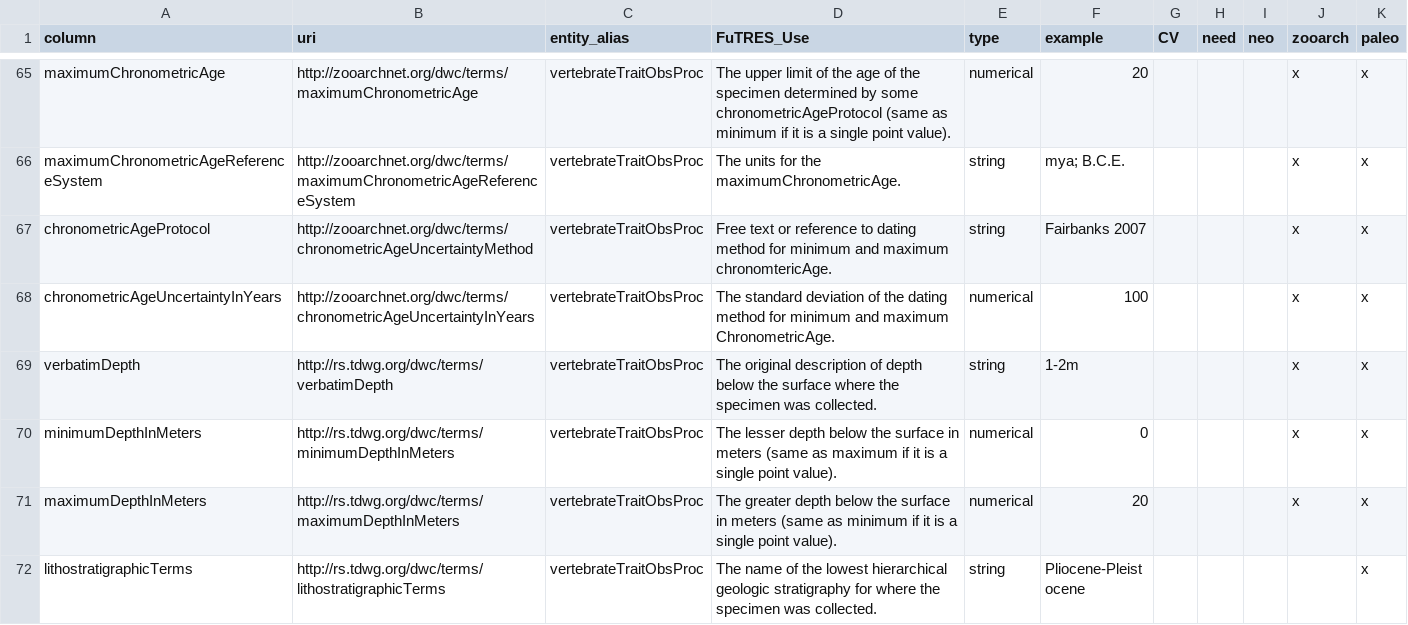
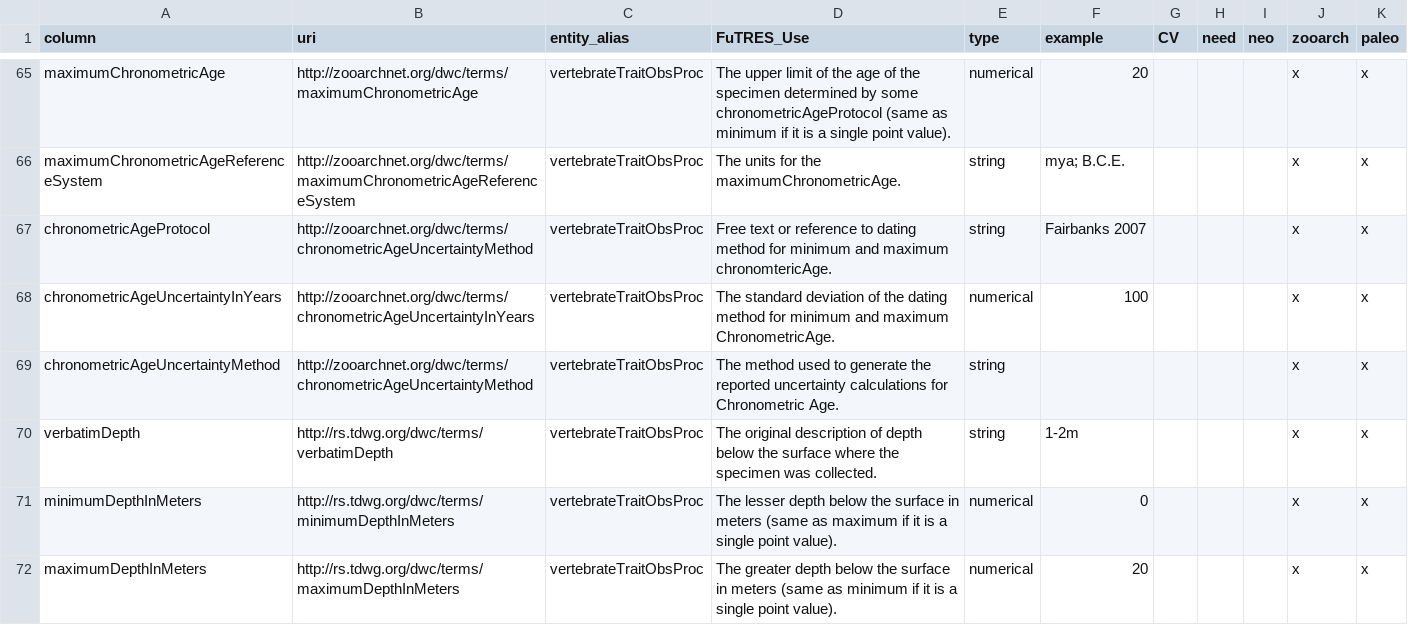
Before and after one commit to futres/template, a CSV file: template.csv, drawn as a sheet; only a part is shown, gaps mark what is left out; the shorter side is filled out with more unchanged rows; the diff names each change by its address in the sheet, - before the commit and + after, or states it on an @@ line.

Commit message:
adding chronometricAgeUncertaintyMethod to template.csv

```diff
--- a/template.csv
+++ b/template.csv
+row 69: chronometricAgeUncertaintyMethod | http://zooarchnet.org/dwc/terms/chronometricAgeUncertaintyMethod | vertebrateTraitObsProc | The method used to generate the reported uncertainty calculations for Chronometric Age. | string |  |  |  |  | x | x
```
